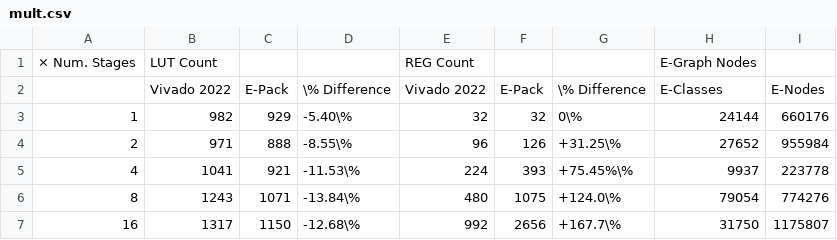
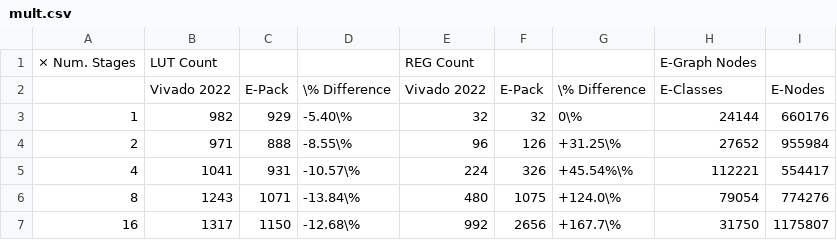
Before and after one commit to matth2k/eqmap, a CSV file: asplos/data/mult.csv, drawn as a sheet.

Commit message:
fix nstages=4

```diff
--- a/asplos/data/mult.csv
+++ b/asplos/data/mult.csv
@@ -4,3 +4,3 @@
 2,971,888,-8.55\%,96,126,+31.25\%,27652,955984
-4,1041,921,-11.53\%,224,393,+75.45%\%,9937,223778
+4,1041,931,-10.57\%,224,326,+45.54%\%,112221,554417
 8,1243,1071,-13.84\%,480,1075,+124.0\%,79054,774276
```
